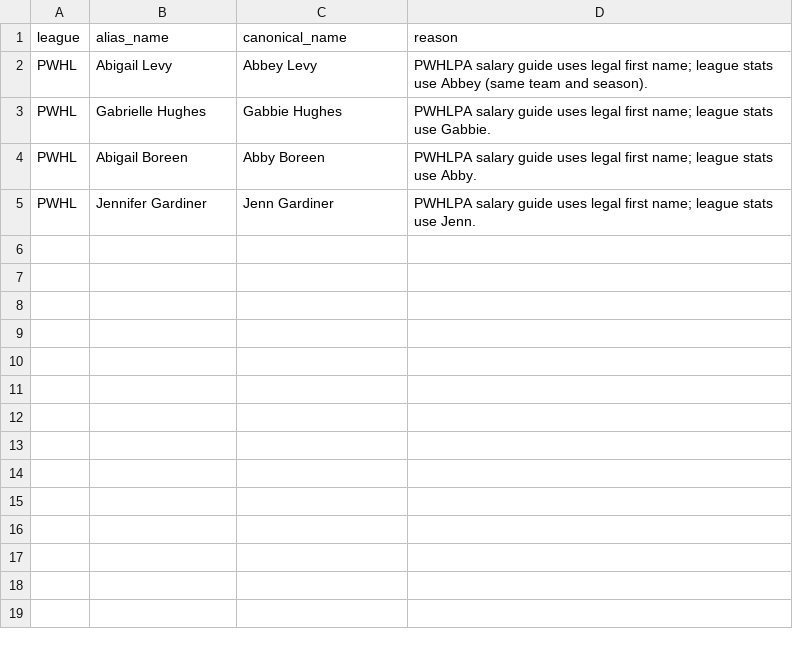
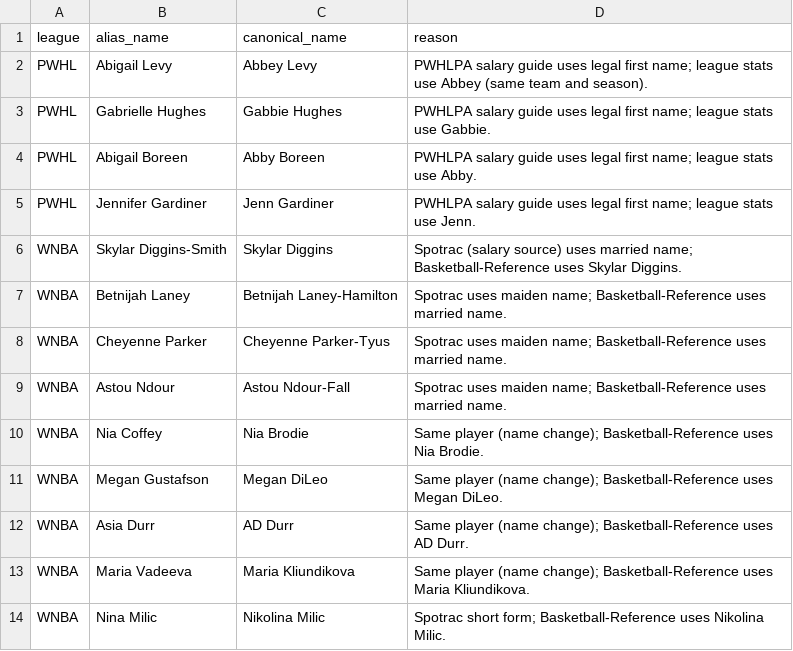
Before and after one commit to l0stpanda/doom-score, a CSV file: BEN-DATA/doom_index/config/player_name_aliases.csv, drawn as a sheet.

```diff
--- a/BEN-DATA/doom_index/config/player_name_aliases.csv
+++ b/BEN-DATA/doom_index/config/player_name_aliases.csv
@@ -5 +5,10 @@ PWHL,Abigail Boreen,Abby Boreen,PWHLPA salary guide uses legal first name; leagu
 PWHL,Jennifer Gardiner,Jenn Gardiner,PWHLPA salary guide uses legal first name; league stats use Jenn.
+WNBA,Skylar Diggins-Smith,Skylar Diggins,Spotrac (salary source) uses married name; Basketball-Reference uses Skylar Diggins.
+WNBA,Betnijah Laney,Betnijah Laney-Hamilton,Spotrac uses maiden name; Basketball-Reference uses married name.
+WNBA,Cheyenne Parker,Cheyenne Parker-Tyus,Spotrac uses maiden name; Basketball-Reference uses married name.
+WNBA,Astou Ndour,Astou Ndour-Fall,Spotrac uses maiden name; Basketball-Reference uses married name.
+WNBA,Nia Coffey,Nia Brodie,Same player (name change); Basketball-Reference uses Nia Brodie.
+WNBA,Megan Gustafson,Megan DiLeo,Same player (name change); Basketball-Reference uses Megan DiLeo.
+WNBA,Asia Durr,AD Durr,Same player (name change); Basketball-Reference uses AD Durr.
+WNBA,Maria Vadeeva,Maria Kliundikova,Same player (name change); Basketball-Reference uses Maria Kliundikova.
+WNBA,Nina Milic,Nikolina Milic,Spotrac short form; Basketball-Reference uses Nikolina Milic.
```
Also changed, not shown: BEN-DATA/doom_index/data/exports/draft_history.csv, BEN-DATA/doom_index/data/exports/team_season_data.csv, 41 other files.
